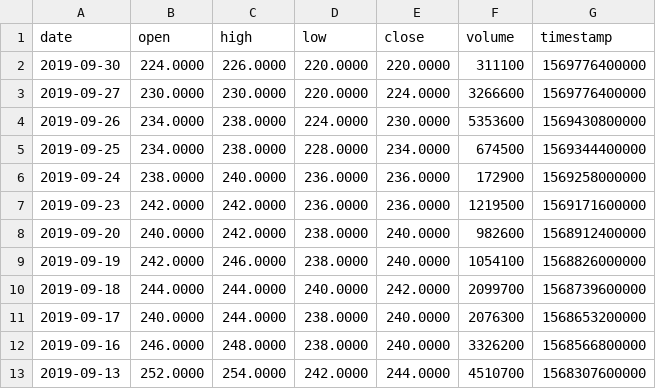
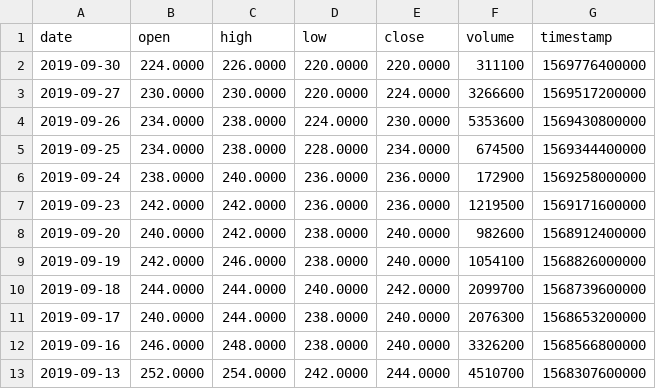
Before and after one commit to VolantisBRI/VolantisProject, a CSV file: Stocks/AGRO Stock.csv, drawn as a sheet.

Commit message:
Update AGRO Stock.csv

```diff
--- a/Stocks/AGRO Stock.csv
+++ b/Stocks/AGRO Stock.csv
@@ -2,3 +2,3 @@ date,open,high,low,close,volume,timestamp
 2019-09-30,224.0000,226.0000,220.0000,220.0000,311100,1569776400000
-2019-09-27,230.0000,230.0000,220.0000,224.0000,3266600,1569776400000
+2019-09-27,230.0000,230.0000,220.0000,224.0000,3266600,1569517200000
 2019-09-26,234.0000,238.0000,224.0000,230.0000,5353600,1569430800000
```
